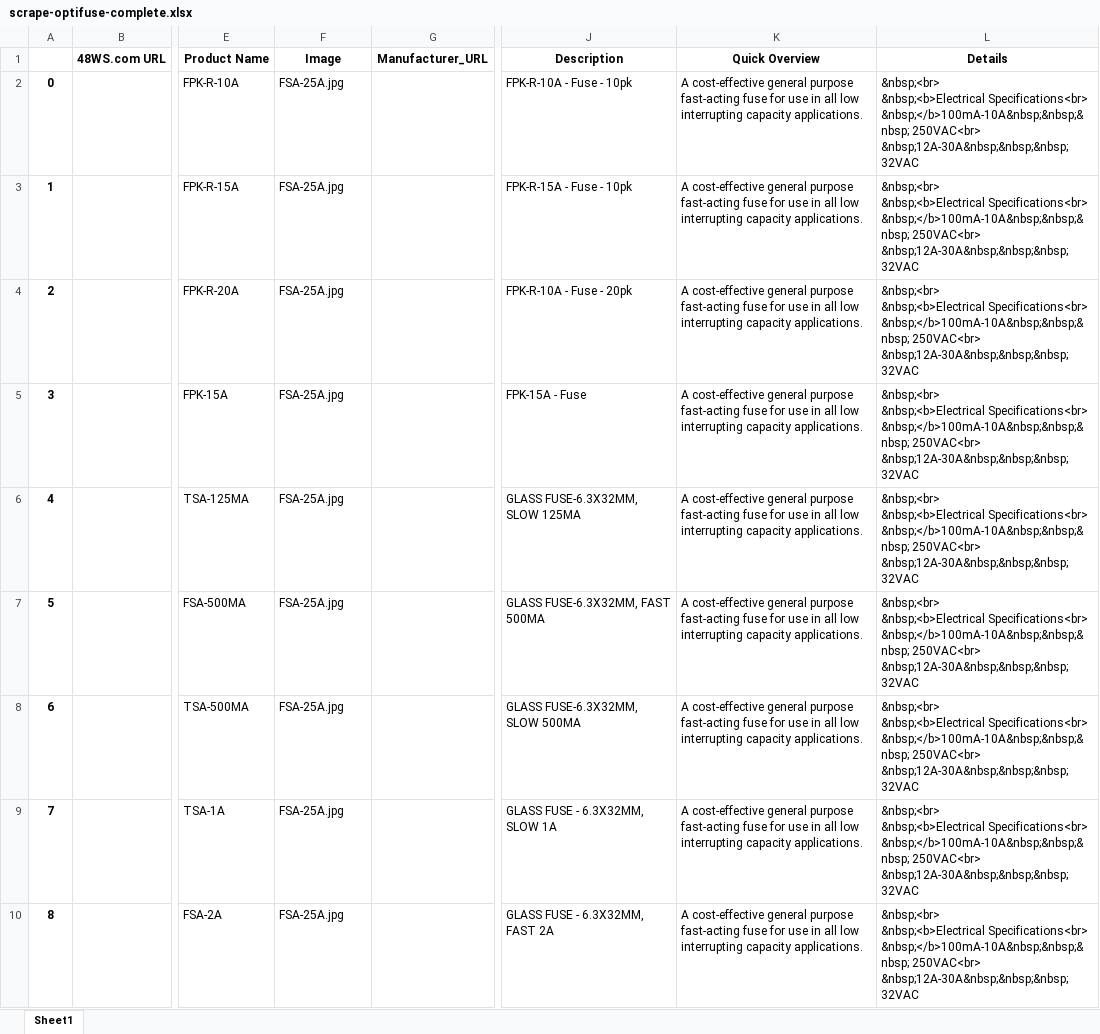
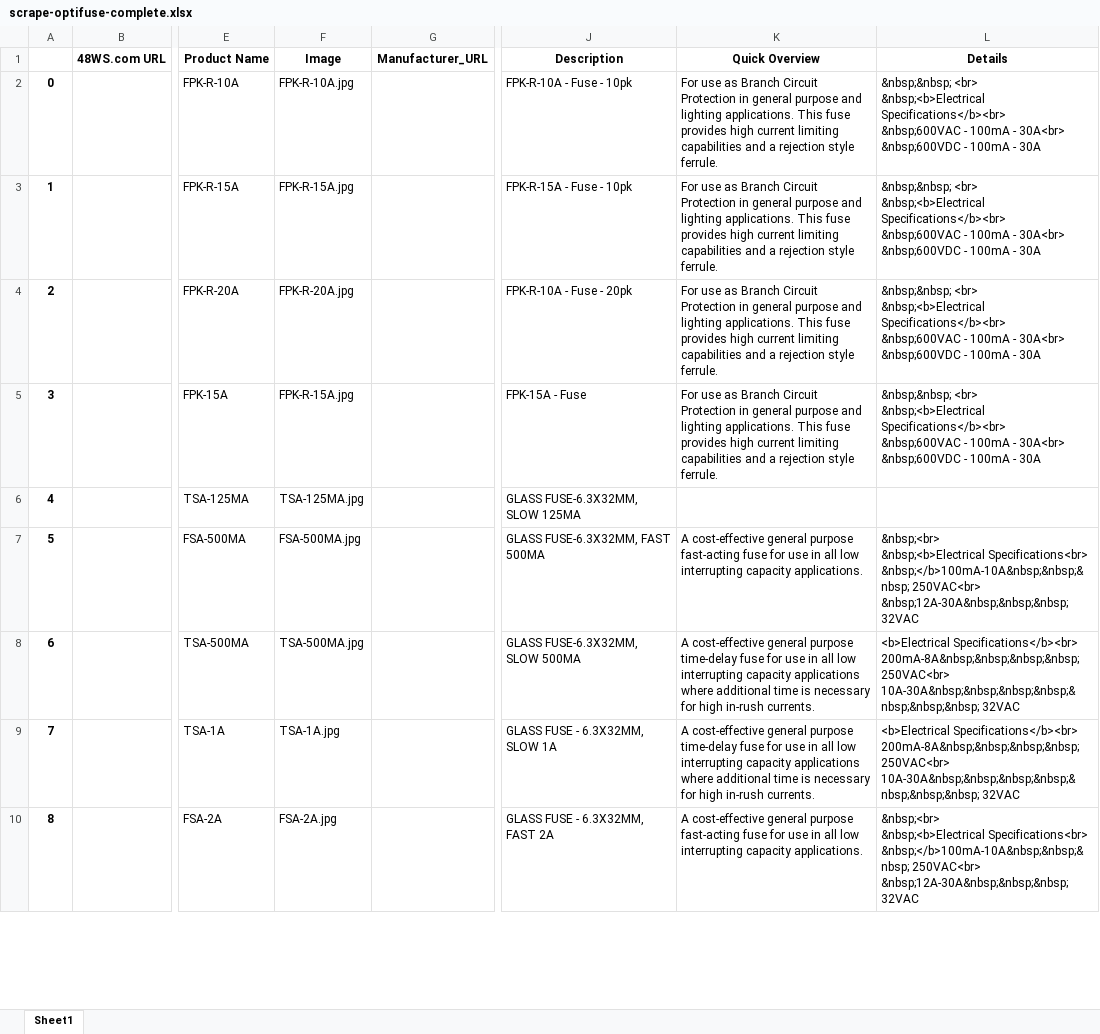
Before and after one commit to robinmduong/Data-Scraping-w-Python-Selenium-BeautifulSoup, an Excel workbook: Data-Scraping-Manufacturer-BS/Scrape-Manufacturers/Optifuse/scrape-optifuse-complete.xlsx, sheet Sheet1, drawn as a sheet; only a part is shown, gaps mark what is left out; values as stored, in another font and other column widths than the file's, no borders; ↵ is a line break in a cell; the diff covers the shown part only; the diff names each change by its address in the sheet, - before the commit and + after, or states it on an @@ line.

Commit message:
Fixed major bug in lines 101 through 103 where the dataframe was not updating the correct position

```diff
--- a/Data-Scraping-Manufacturer-BS/Scrape-Manufacturers/Optifuse/scrape-optifuse-complete.xlsx (sheet Sheet1)
+++ b/Data-Scraping-Manufacturer-BS/Scrape-Manufacturers/Optifuse/scrape-optifuse-complete.xlsx (sheet Sheet1)
-F2 (Image): FSA-25A.jpg
+F2 (Image): FPK-R-10A.jpg
-K2:K5 (Quick Overview): A cost-effective general purpose fast-acting fuse for use in all low interrupting capacity applications.
+K2:K5 (Quick Overview): For use as Branch Circuit Protection in general purpose and lighting applications. This fuse provides high current limiting capabilities and a rejection style ferrule.
-L2:L5 (Details): &nbsp;<br> ↵ &nbsp;<b>Electrical Specifications<br> ↵ &nbsp;</b>100mA-10A&nbsp;&nbsp;&nbsp; 250VAC<br> ↵ &nbsp;12A-30A&nbsp;&nbsp;&nbsp; 32VAC
+L2:L5 (Details): &nbsp;&nbsp; <br> ↵ &nbsp;<b>Electrical Specifications</b><br> ↵ &nbsp;600VAC - 100mA - 30A<br> ↵ &nbsp;600VDC - 100mA - 30A
-F3 (Image): FSA-25A.jpg
+F3 (Image): FPK-R-15A.jpg
-F4 (Image): FSA-25A.jpg
+F4 (Image): FPK-R-20A.jpg
-F5 (Image): FSA-25A.jpg
+F5 (Image): FPK-R-15A.jpg
-F6 (Image): FSA-25A.jpg
+F6 (Image): TSA-125MA.jpg
-K6 (Quick Overview): A cost-effective general purpose fast-acting fuse for use in all low interrupting capacity applications.
+K6 (Quick Overview): (empty)
-L6 (Details): &nbsp;<br> ↵ &nbsp;<b>Electrical Specifications<br> ↵ &nbsp;</b>100mA-10A&nbsp;&nbsp;&nbsp; 250VAC<br> ↵ &nbsp;12A-30A&nbsp;&nbsp;&nbsp; 32VAC
+L6 (Details): (empty)
-F7 (Image): FSA-25A.jpg
+F7 (Image): FSA-500MA.jpg
-F8 (Image): FSA-25A.jpg
+F8 (Image): TSA-500MA.jpg
-K8:K9 (Quick Overview): …general purpose fast-acting fuse for use in all low interrupting capacity applications.
+K8:K9 (Quick Overview): …general purpose time-delay fuse for use in all low interrupting capacity applications where additional time is necessary for high in-rush currents.
-L8:L9 (Details): &nbsp;<br> ↵ &nbsp;<b>Electrical Specifications<br> ↵ &nbsp;</b>100mA-10A&nbsp;&nbsp;&nbsp; 250VAC<br> ↵ &nbsp;12A-30A&nbsp;&nbsp;&nbsp; 32VAC
+L8:L9 (Details): <b>Electrical Specifications</b><br> ↵ 200mA-8A&nbsp;&nbsp;&nbsp;&nbsp; 250VAC<br> ↵ 10A-30A&nbsp;&nbsp;&nbsp;&nbsp;&nbsp;&nbsp;&nbsp; 32VAC
-F9 (Image): FSA-25A.jpg
+F9 (Image): TSA-1A.jpg
-F10 (Image): FSA-25A.jpg
+F10 (Image): FSA-2A.jpg
```
Also changed, not shown: 96 edited cells elsewhere in this sheet, Data-Scraping-Manufacturer-BS/Scrape-Manufacturers/Optifuse/optifuse-original.xlsx, 1 other file.
